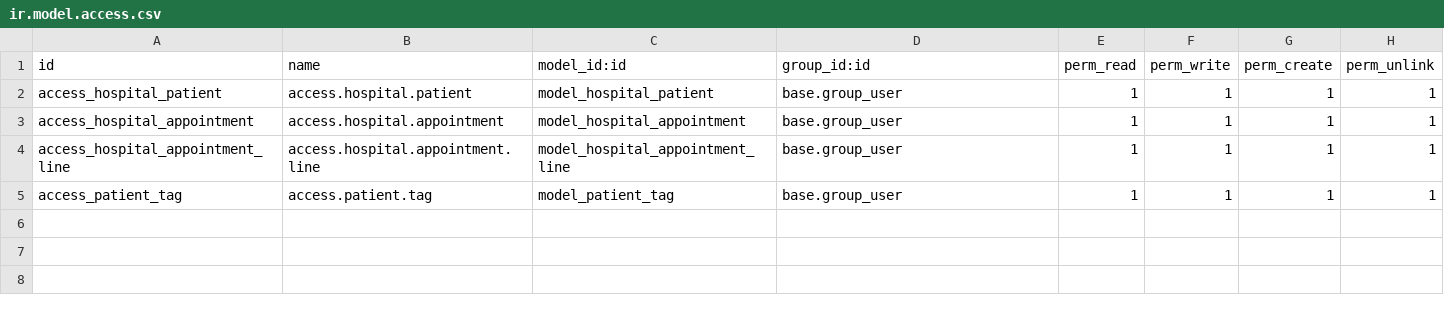
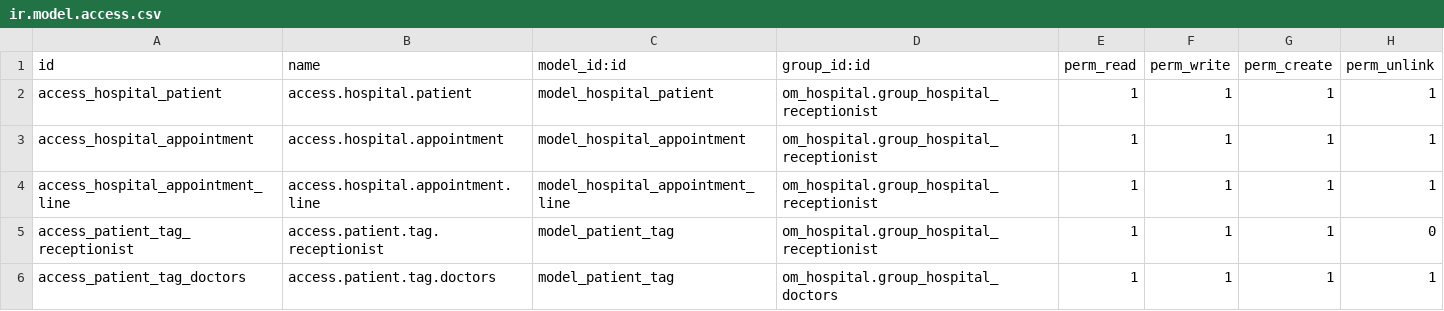
Before and after one commit to Thamindu00/om_hospital, a CSV file: security/ir.model.access.csv, drawn as a sheet.

Commit message:
[Modified] Update access control for hospital models to assign receptionist group

```diff
--- a/security/ir.model.access.csv
+++ b/security/ir.model.access.csv
@@ -1,5 +1,6 @@
 id,name,model_id:id,group_id:id,perm_read,perm_write,perm_create,perm_unlink
-access_hospital_patient,access.hospital.patient,model_hospital_patient,base.group_user,1,1,1,1
-access_hospital_appointment,access.hospital.appointment,model_hospital_appointment,base.group_user,1,1,1,1
-access_hospital_appointment_line,access.hospital.appointment.line,model_hospital_appointment_line,base.group_user,1,1,1,1
-access_patient_tag,access.patient.tag,model_patient_tag,base.group_user,1,1,1,1
+access_hospital_patient,access.hospital.patient,model_hospital_patient,om_hospital.group_hospital_receptionist,1,1,1,1
+access_hospital_appointment,access.hospital.appointment,model_hospital_appointment,om_hospital.group_hospital_receptionist,1,1,1,1
+access_hospital_appointment_line,access.hospital.appointment.line,model_hospital_appointment_line,om_hospital.group_hospital_receptionist,1,1,1,1
+access_patient_tag_receptionist,access.patient.tag.receptionist,model_patient_tag,om_hospital.group_hospital_receptionist,1,1,1,0
+access_patient_tag_doctors,access.patient.tag.doctors,model_patient_tag,om_hospital.group_hospital_doctors,1,1,1,1
```
